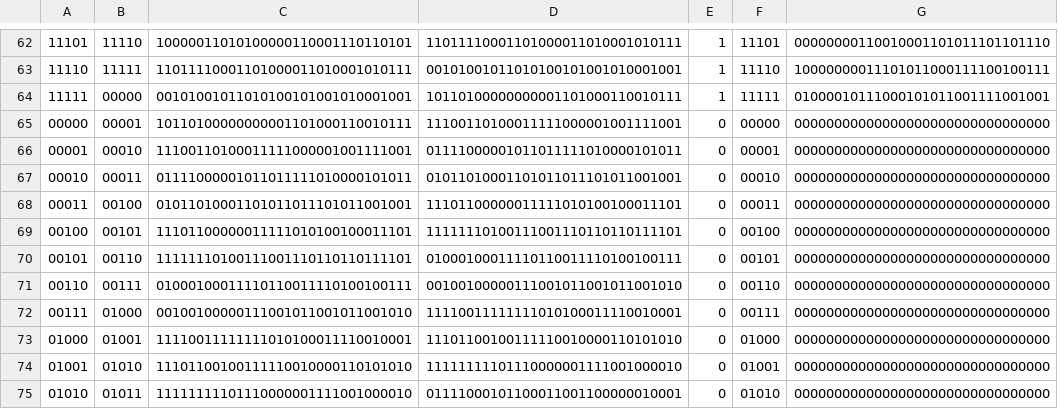
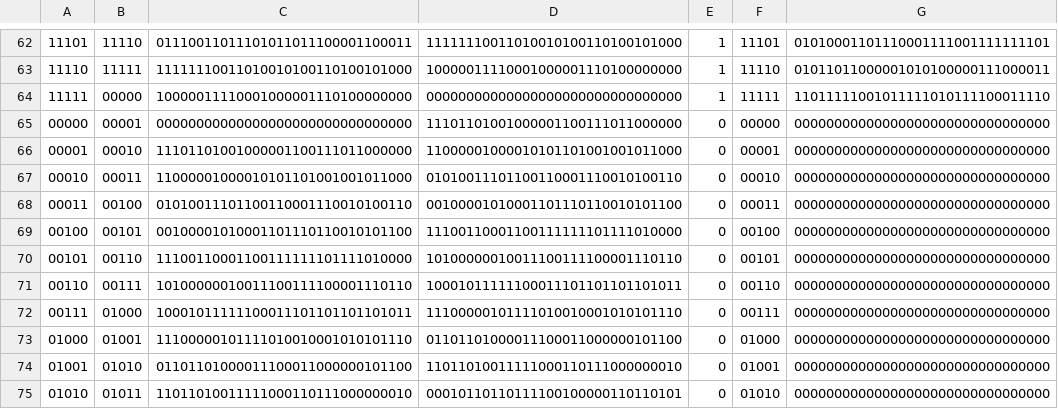
Before and after one commit to HaloSense/EL6463-Project, a CSV file: btm_layer_design/btm_layer_design.sim/sim_1/behav/xsim/test_cases_regfile.csv, drawn as a sheet; only a part is shown, gaps mark what is left out; the diff covers the shown part only.

```diff
--- a/btm_layer_design/btm_layer_design.sim/sim_1/behav/xsim/test_cases_regfile.csv
+++ b/btm_layer_design/btm_layer_design.sim/sim_1/behav/xsim/test_cases_regfile.csv
@@ -62,14 +62,14 @@
-11101,11110,10000011010100000110001110110101,11011110001101000011010001010111,1,11101,00000000110010001101011101101110
-11110,11111,11011110001101000011010001010111,00101001011010100101001010001001,1,11110,10000000011101011000111100100111
-11111,00000,00101001011010100101001010001001,10110100000000001101000110010111,1,11111,01000010111000101011001111001001
-00000,00001,10110100000000001101000110010111,11100110100011111000001001111001,0,00000,00000000000000000000000000000000
-00001,00010,11100110100011111000001001111001,01111000001011011111010000101011,0,00001,00000000000000000000000000000000
-00010,00011,01111000001011011111010000101011,01011010001101011011101011001001,0,00010,00000000000000000000000000000000
-00011,00100,01011010001101011011101011001001,11101100000011111010100100011101,0,00011,00000000000000000000000000000000
-00100,00101,11101100000011111010100100011101,11111110100111001110110110111101,0,00100,00000000000000000000000000000000
-00101,00110,11111110100111001110110110111101,01000100011110110011110100100111,0,00101,00000000000000000000000000000000
-00110,00111,01000100011110110011110100100111,00100100000111001011001011001010,0,00110,00000000000000000000000000000000
-00111,01000,00100100000111001011001011001010,11110011111111010100011110010001,0,00111,00000000000000000000000000000000
-01000,01001,11110011111111010100011110010001,11101100100111110010000110101010,0,01000,00000000000000000000000000000000
-01001,01010,11101100100111110010000110101010,11111111101110000001111001000010,0,01001,00000000000000000000000000000000
-01010,01011,11111111101110000001111001000010,01111000101100011001100000010001,0,01010,00000000000000000000000000000000
+11101,11110,01110011011101011011100001100011,11111110011010010100110100101000,1,11101,01010001101110001111001111111101
+11110,11111,11111110011010010100110100101000,10000011110001000001110100000000,1,11110,01011011000001010100000111000011
+11111,00000,10000011110001000001110100000000,00000000000000000000000000000000,1,11111,11011111001011111010111100011110
+00000,00001,00000000000000000000000000000000,11101101001000001100111011000000,0,00000,00000000000000000000000000000000
+00001,00010,11101101001000001100111011000000,11000001000010101101001001011000,0,00001,00000000000000000000000000000000
+00010,00011,11000001000010101101001001011000,01010011101100110001110010100110,0,00010,00000000000000000000000000000000
+00011,00100,01010011101100110001110010100110,00100001010001101110110010101100,0,00011,00000000000000000000000000000000
+00100,00101,00100001010001101110110010101100,11100110001100111111101111010000,0,00100,00000000000000000000000000000000
+00101,00110,11100110001100111111101111010000,10100000010011100111100001110110,0,00101,00000000000000000000000000000000
+00110,00111,10100000010011100111100001110110,10001011111100011101101101101011,0,00110,00000000000000000000000000000000
+00111,01000,10001011111100011101101101101011,11100000101111010010001010101110,0,00111,00000000000000000000000000000000
+01000,01001,11100000101111010010001010101110,01101101000011100011000000101100,0,01000,00000000000000000000000000000000
+01001,01010,01101101000011100011000000101100,11011010011111000110111000000010,0,01001,00000000000000000000000000000000
+01010,01011,11011010011111000110111000000010,00010110110111100100000110110101,0,01010,00000000000000000000000000000000
```
Also changed, not shown: 161 edited cells elsewhere in this file, btm_layer_design/btm_layer_design.ip_user_files/mem_init_files/test_cases_regfile.csv, btm_layer_design/btm_layer_design.srcs/sim_1/imports/output/test_cases_regfile.csv, 4 other files.
